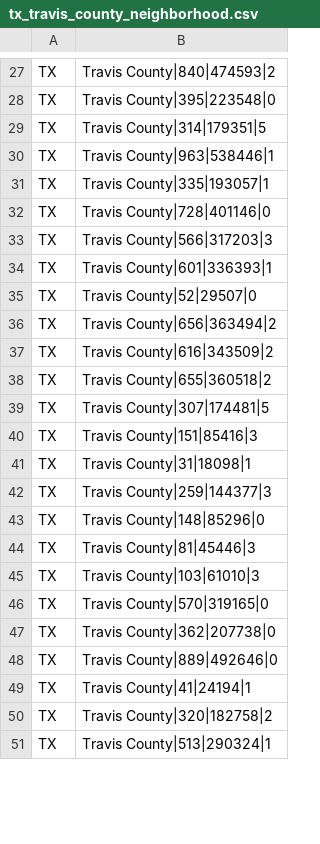
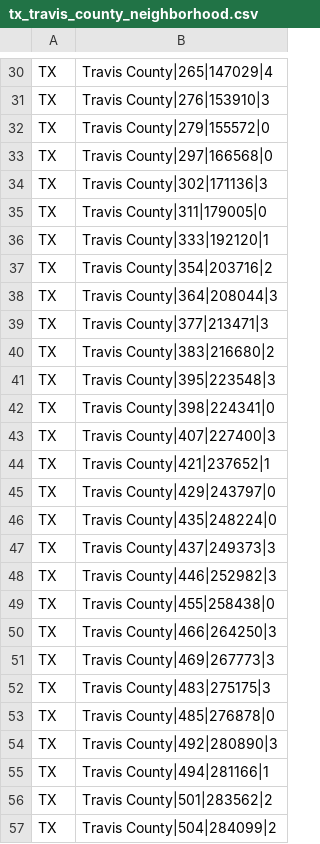
Before and after one commit to intelligent-environments-lab/DOE_XStock, a CSV file: data/neighborhood/tx_travis_county_neighborhood.csv, drawn as a sheet; only a part is shown, gaps mark what is left out; addresses are those after the commit; the diff covers the shown part only; the diff names each change by its address in the sheet, - before the commit and + after, or states it on an @@ line.

```diff
--- a/data/neighborhood/tx_travis_county_neighborhood.csv
+++ b/data/neighborhood/tx_travis_county_neighborhood.csv
-B30: Travis County|840|474593|2
+B30: Travis County|265|147029|4
-B31: Travis County|395|223548|0
+B31: Travis County|276|153910|3
-B32: Travis County|314|179351|5
+B32: Travis County|279|155572|0
-B33: Travis County|963|538446|1
+B33: Travis County|297|166568|0
-B34: Travis County|335|193057|1
+B34: Travis County|302|171136|3
-B35: Travis County|728|401146|0
+B35: Travis County|311|179005|0
@@ row 80 moved to row 36: TX @@
-B37: Travis County|566|317203|3
+B37: Travis County|354|203716|2
-B38: Travis County|601|336393|1
+B38: Travis County|364|208044|3
-B39: Travis County|52|29507|0
+B39: Travis County|377|213471|3
-B40: Travis County|656|363494|2
+B40: Travis County|383|216680|2
-B41: Travis County|616|343509|2
+B41: Travis County|395|223548|3
-B42: Travis County|655|360518|2
+B42: Travis County|398|224341|0
-B43: Travis County|307|174481|5
+B43: Travis County|407|227400|3
-B44: Travis County|151|85416|3
+B44: Travis County|421|237652|1
-B45: Travis County|31|18098|1
+B45: Travis County|429|243797|0
+row 46: TX | Travis County|435|248224|0
-B47: Travis County|259|144377|3
+B47: Travis County|437|249373|3
-B48: Travis County|148|85296|0
+B48: Travis County|446|252982|3
-B49: Travis County|81|45446|3
+B49: Travis County|455|258438|0
-B50: Travis County|103|61010|3
+B50: Travis County|466|264250|3
+row 51: TX | Travis County|469|267773|3
-B52: Travis County|570|319165|0
+B52: Travis County|483|275175|3
-B53: Travis County|362|207738|0
+B53: Travis County|485|276878|0
-B54: Travis County|889|492646|0
+B54: Travis County|492|280890|3
-B55: Travis County|41|24194|1
+B55: Travis County|494|281166|1
-B56: Travis County|320|182758|2
+B56: Travis County|501|283562|2
-B57: Travis County|513|290324|1
+B57: Travis County|504|284099|2
```
Also changed, not shown: 9 added rows, 11 removed rows and 61 edited cells elsewhere in this file, data/neighborhood/ca_alameda_county_neighborhood.csv, data/neighborhood/vt_chittenden_county_neighborhood.csv, 9 other files.
